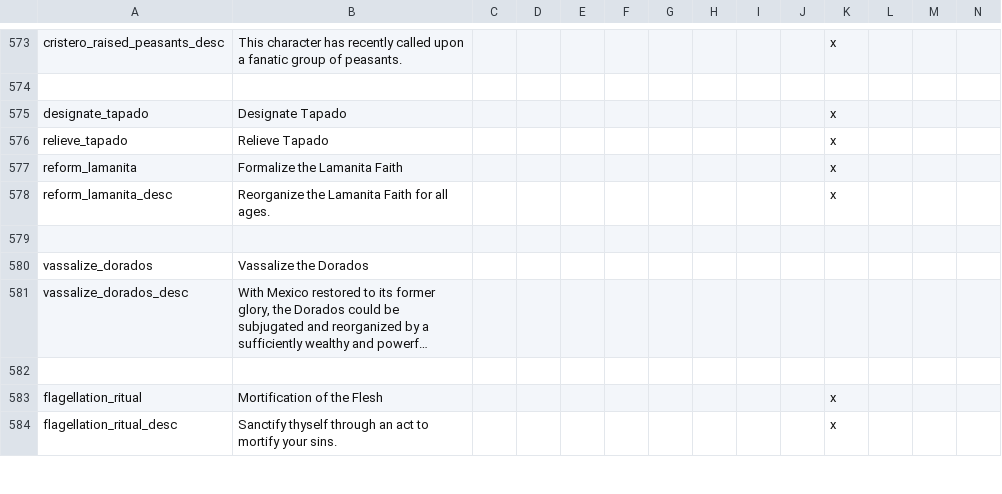
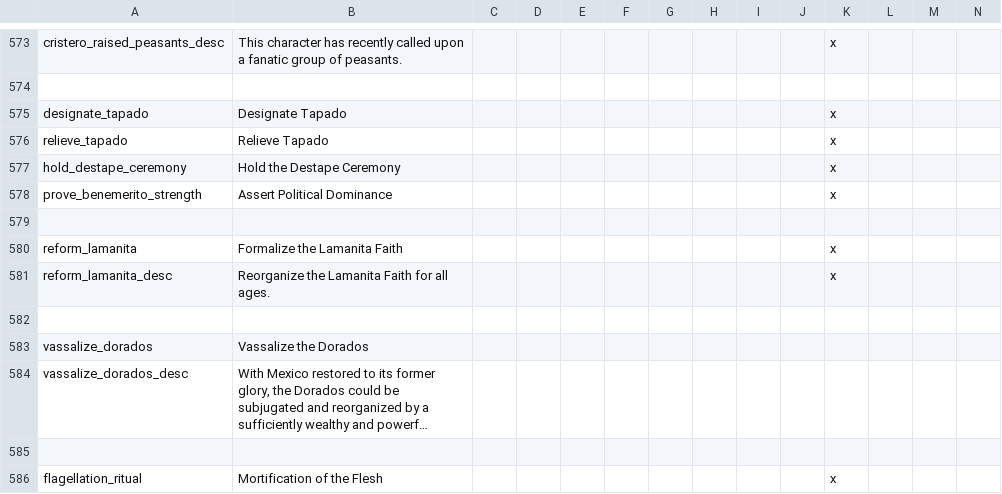
Before and after one commit to MrBadaniel/Aguila-o-Sol, a CSV file: localisation/00_AFTERMEX.csv, drawn as a sheet; only a part is shown, gaps mark what is left out; the shorter side is filled out with more unchanged rows; long unchanged cells end in …; rows hold the shown columns only; the diff names each change by its address in the sheet, - before the commit and + after, or states it on an @@ line.

Commit message:
Localize a couple decisions

```diff
--- a/localisation/00_AFTERMEX.csv
+++ b/localisation/00_AFTERMEX.csv
+row 577: hold_destape_ceremony | Hold the Destape Ceremony |  |  |  |  |  |  |  |  | x
+row 578: prove_benemerito_strength | Assert Political Dominance |  |  |  |  |  |  |  |  | x
+row 579: (empty)
```
